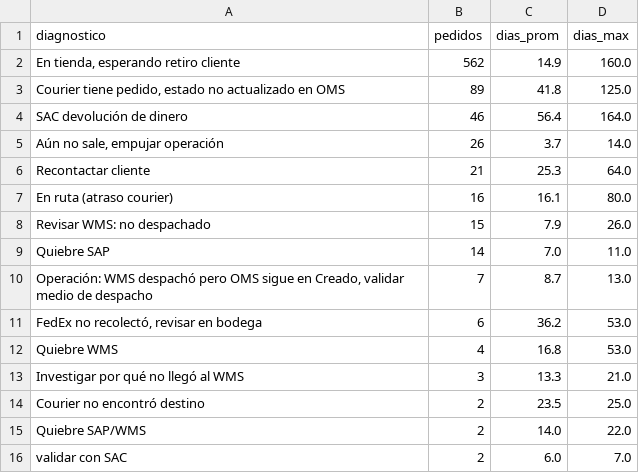
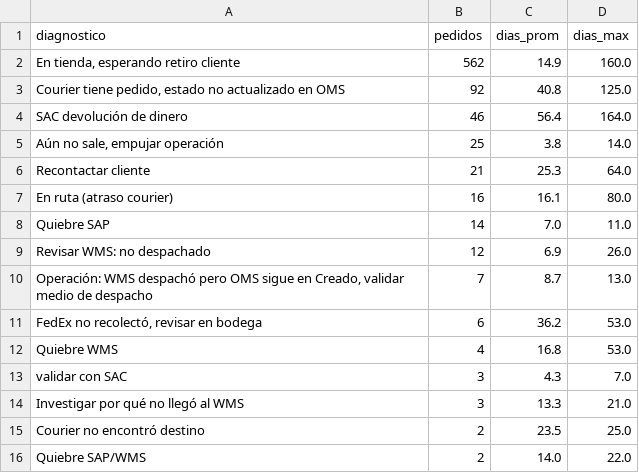
Before and after one commit to dquispepp/reporte-canontex, a CSV file: data/atrasos/atrasos_por_diagnostico.csv, drawn as a sheet.

Commit message:
[AUTO] Actualizar dashboard-data.json 2026-08-24

```diff
--- a/data/atrasos/atrasos_por_diagnostico.csv
+++ b/data/atrasos/atrasos_por_diagnostico.csv
@@ -2,9 +2,9 @@
 "En tienda, esperando retiro cliente",562,14.9,160.0
-"Courier tiene pedido, estado no actualizado en OMS",89,41.8,125.0
+"Courier tiene pedido, estado no actualizado en OMS",92,40.8,125.0
 SAC devolución de dinero,46,56.4,164.0
-"Aún no sale, empujar operación",26,3.7,14.0
+"Aún no sale, empujar operación",25,3.8,14.0
 Recontactar cliente,21,25.3,64.0
 En ruta (atraso courier),16,16.1,80.0
-Revisar WMS: no despachado,15,7.9,26.0
 Quiebre SAP,14,7.0,11.0
+Revisar WMS: no despachado,12,6.9,26.0
 "Operación: WMS despachó pero OMS sigue en Creado, validar medio de despacho",7,8.7,13.0
@@ -12,2 +12,3 @@ Quiebre SAP,14,7.0,11.0
 Quiebre WMS,4,16.8,53.0
+validar con SAC,3,4.3,7.0
 Investigar por qué no llegó al WMS,3,13.3,21.0
@@ -15,2 +16 @@ Courier no encontró destino,2,23.5,25.0
 Quiebre SAP/WMS,2,14.0,22.0
-validar con SAC,2,6.0,7.0
```
Also changed, not shown: data/atrasos/atrasos_tendencia.csv, 3 other files.
